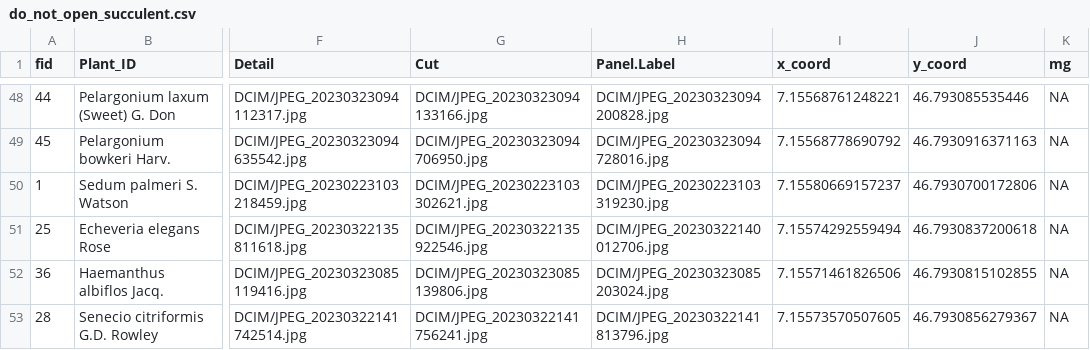
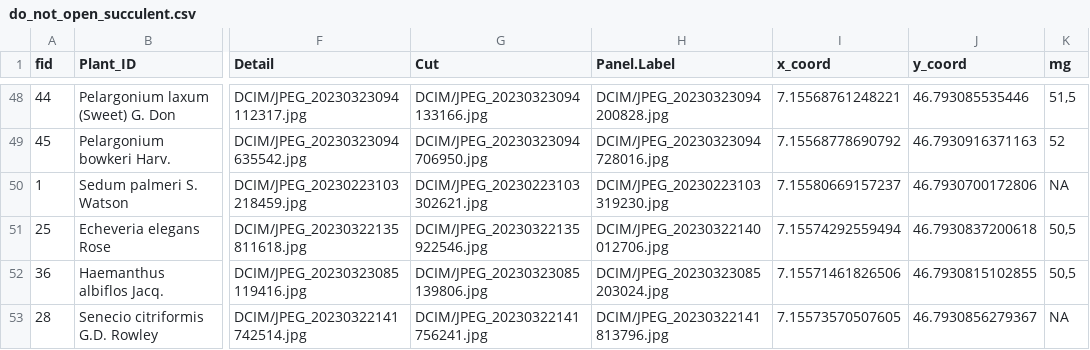
Before and after one commit to digital-botanical-gardens-initiative/CSV-storage, a CSV file: QField_csv/do_not_open_succulent.csv, drawn as a sheet; only a part is shown, gaps mark what is left out; the diff covers the shown part only; the diff names each change by its address in the sheet, - before the commit and + after, or states it on an @@ line.

```diff
--- a/QField_csv/do_not_open_succulent.csv
+++ b/QField_csv/do_not_open_succulent.csv
-K48 (mg): NA
+K48 (mg): 51,5
-K49 (mg): NA
+K49 (mg): 52
-K51:K52 (mg): NA
+K51:K52 (mg): 50,5
```
Also changed, not shown: 30 edited cells elsewhere in this file.
